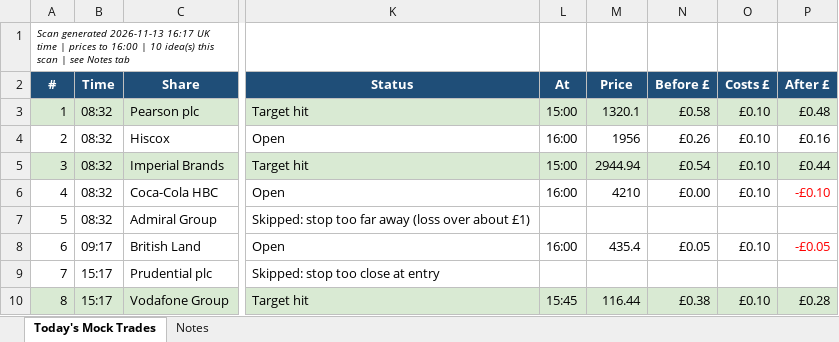
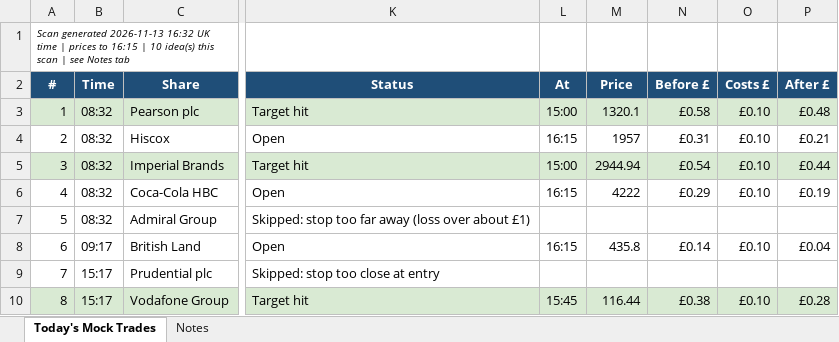
Before and after one commit to philwright210458-blip/ftse-trader, an Excel workbook: ftse_scan_latest.xlsx, sheet Today's Mock Trades, drawn as a sheet; only a part is shown, gaps mark what is left out; values as stored, in another font and other column widths than the file's, no borders; the diff names each change by its address in the sheet, - before the commit and + after, or states it on an @@ line.

```diff
--- a/ftse_scan_latest.xlsx (sheet Today's Mock Trades)
+++ b/ftse_scan_latest.xlsx (sheet Today's Mock Trades)
-A1 (#): …generated 2026-11-13 16:17 UK time | prices to 16:00 | 10…
+A1 (#): …generated 2026-11-13 16:32 UK time | prices to 16:15 | 10…
-L4 (At): 16:00
+L4 (At): 16:15
-M4 (Price): 1956
+M4 (Price): 1957
-N4 (Before £): £0.26
+N4 (Before £): £0.31
-P4 (After £): £0.16
+P4 (After £): £0.21
-L6 (At): 16:00
+L6 (At): 16:15
-M6 (Price): 4210
+M6 (Price): 4222
-N6 (Before £): £0.00
+N6 (Before £): £0.29
-P6 (After £): -£0.10
+P6 (After £): £0.19
-P6 text colour: #FF0000
+P6 text colour: black
-L8 (At): 16:00
+L8 (At): 16:15
-M8 (Price): 435.4
+M8 (Price): 435.8
-N8 (Before £): £0.05
+N8 (Before £): £0.14
-P8 (After £): -£0.05
+P8 (After £): £0.04
-P8 text colour: #FF0000
+P8 text colour: black
```
Also changed, not shown: 2 other files.
